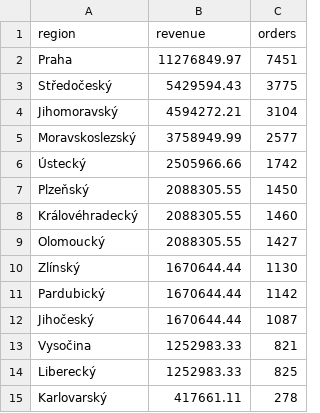
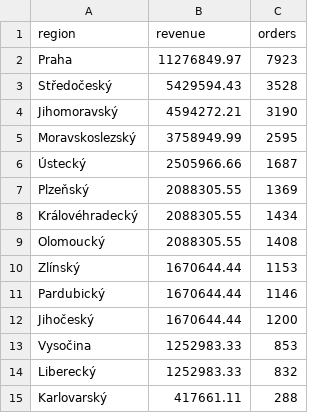
Before and after one commit to zikmundmartin7-lab/ecommerce-dashboard-demo, a CSV file: data/region_revenue.csv, drawn as a sheet.

```diff
--- a/data/region_revenue.csv
+++ b/data/region_revenue.csv
@@ -1,15 +1,15 @@
 region,revenue,orders
-Praha,11276849.97,7451
-Středočeský,5429594.43,3775
-Jihomoravský,4594272.21,3104
-Moravskoslezský,3758949.99,2577
-Ústecký,2505966.66,1742
-Plzeňský,2088305.55,1450
-Královéhradecký,2088305.55,1460
-Olomoucký,2088305.55,1427
-Zlínský,1670644.44,1130
-Pardubický,1670644.44,1142
-Jihočeský,1670644.44,1087
-Vysočina,1252983.33,821
-Liberecký,1252983.33,825
-Karlovarský,417661.11,278
+Praha,11276849.97,7923
+Středočeský,5429594.43,3528
+Jihomoravský,4594272.21,3190
+Moravskoslezský,3758949.99,2595
+Ústecký,2505966.66,1687
+Plzeňský,2088305.55,1369
+Královéhradecký,2088305.55,1434
+Olomoucký,2088305.55,1408
+Zlínský,1670644.44,1153
+Pardubický,1670644.44,1146
+Jihočeský,1670644.44,1200
+Vysočina,1252983.33,853
+Liberecký,1252983.33,832
+Karlovarský,417661.11,288
```
Also changed, not shown: data/category_revenue.csv, data/monthly_revenue.csv, 2 other files.
